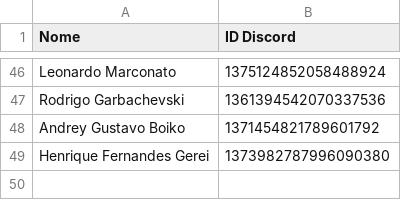
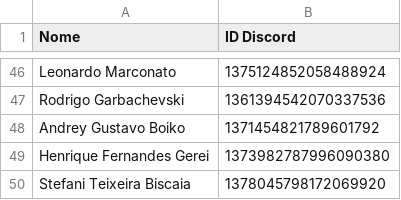
Before and after one commit to BMZadvogadosassociados/Extrato, a CSV file: Banco_de_Dados_de_IDs_do_Discord.csv, drawn as a sheet; only a part is shown, gaps mark what is left out; the diff names each change by its address in the sheet, - before the commit and + after, or states it on an @@ line.

Commit message:
Update Banco_de_Dados_de_IDs_do_Discord.csv

```diff
--- a/Banco_de_Dados_de_IDs_do_Discord.csv
+++ b/Banco_de_Dados_de_IDs_do_Discord.csv
+row 50: Stefani Teixeira Biscaia | 1378045798172069920
```
